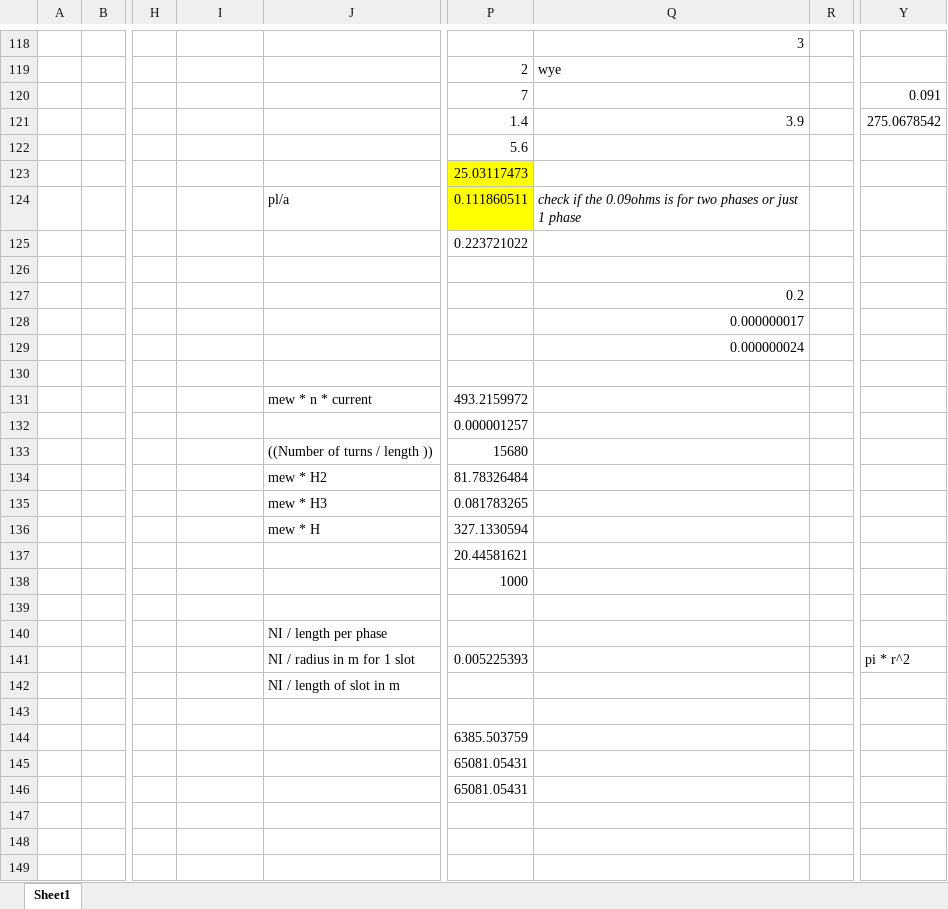
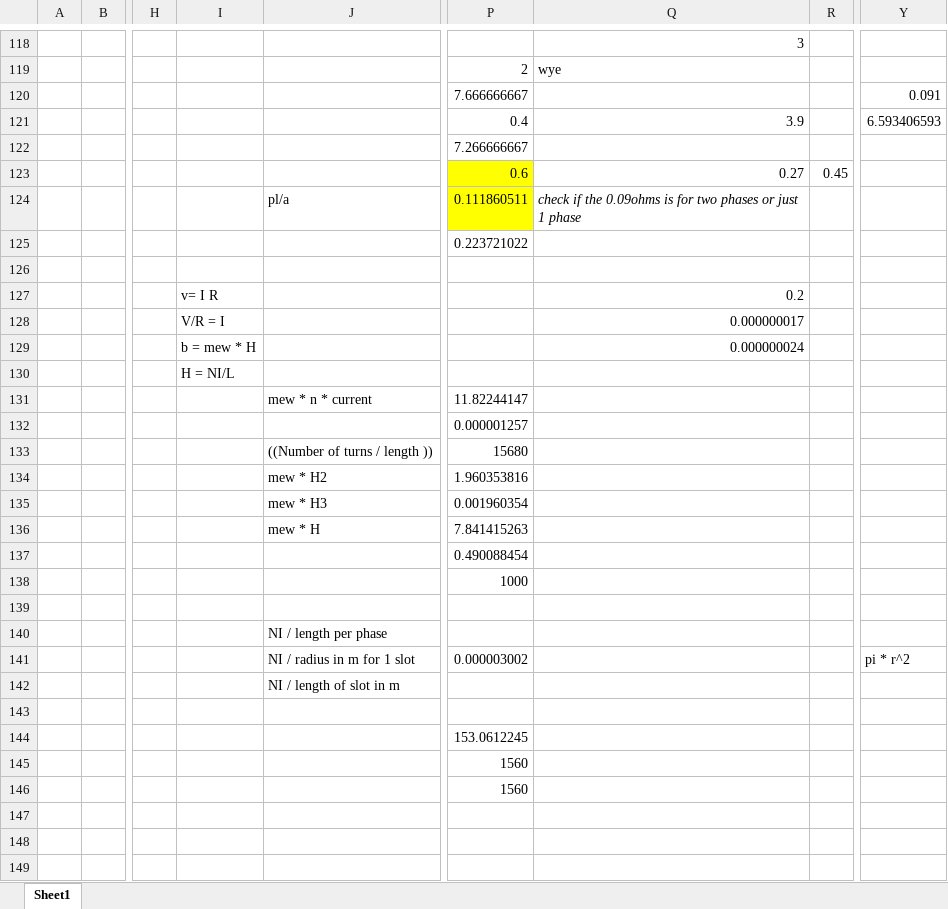
Before and after one commit to Jeo0/generotr, an Excel workbook: Documentations/sequence.xlsx, sheet Sheet1, drawn as a sheet; only a part is shown, gaps mark what is left out; values as stored, in another font and other column widths than the file's, no borders; the diff covers the shown part only; the diff names each change by its address in the sheet, - before the commit and + after, or states it on an @@ line.

```diff
--- a/Documentations/sequence.xlsx (sheet Sheet1)
+++ b/Documentations/sequence.xlsx (sheet Sheet1)
-P120: 7
+P120: 7.666666667
-P121: 1.4
+P121: 0.4
-Y121: 275.0678542
+Y121: 6.593406593
-P122: 5.6
+P122: 7.266666667
-P123: 25.03117473
+P123: 0.6
-Q123: (empty)
+Q123: 0.27
-R123: (empty)
+R123: 0.45
-I127: (empty)
+I127: v= I R
-I128: (empty)
+I128: V/R = I
-I129: (empty)
+I129: b = mew * H
-I130: (empty)
+I130: H = NI/L
-P131: 493.2159972
+P131: 11.82244147
-P134: 81.78326484
+P134: 1.960353816
-P135: 0.081783265
+P135: 0.001960354
-P136: 327.1330594
+P136: 7.841415263
-P137: 20.44581621
+P137: 0.490088454
-P141: 0.005225393
+P141: 0.000003002
-P144: 6385.503759
+P144: 153.0612245
-P145:P146: 65081.05431
+P145:P146: 1560
```
Also changed, not shown: 17 edited cells elsewhere in this sheet, Documentations/bayad 1.xlsx, 21 other files.
